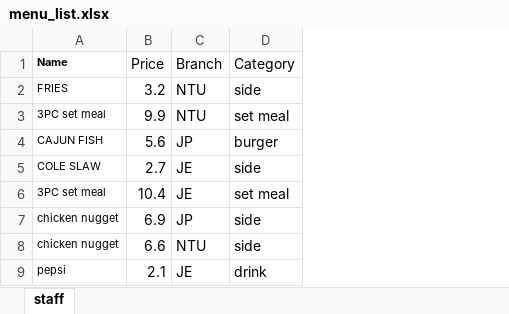
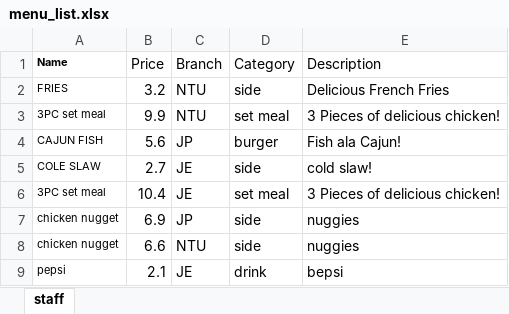
Before and after one commit to justtns/SC2002-AY23-24-FOMS, an Excel workbook: src/main/resources/xlsx/menu_list.xlsx, sheet staff, drawn as a sheet; values as stored, in another font and other column widths than the file's, no borders; the diff names each change by its address in the sheet, - before the commit and + after, or states it on an @@ line.

Commit message:
updated menu_list

```diff
--- a/src/main/resources/xlsx/menu_list.xlsx (sheet staff)
+++ b/src/main/resources/xlsx/menu_list.xlsx (sheet staff)
+column E (Description), rows 2-9: Delicious French Fries | 3 Pieces of delicious chicken! | Fish ala Cajun! | cold slaw! | 3 Pieces of delicious chicken! | nuggies | nuggies | bepsi
```
